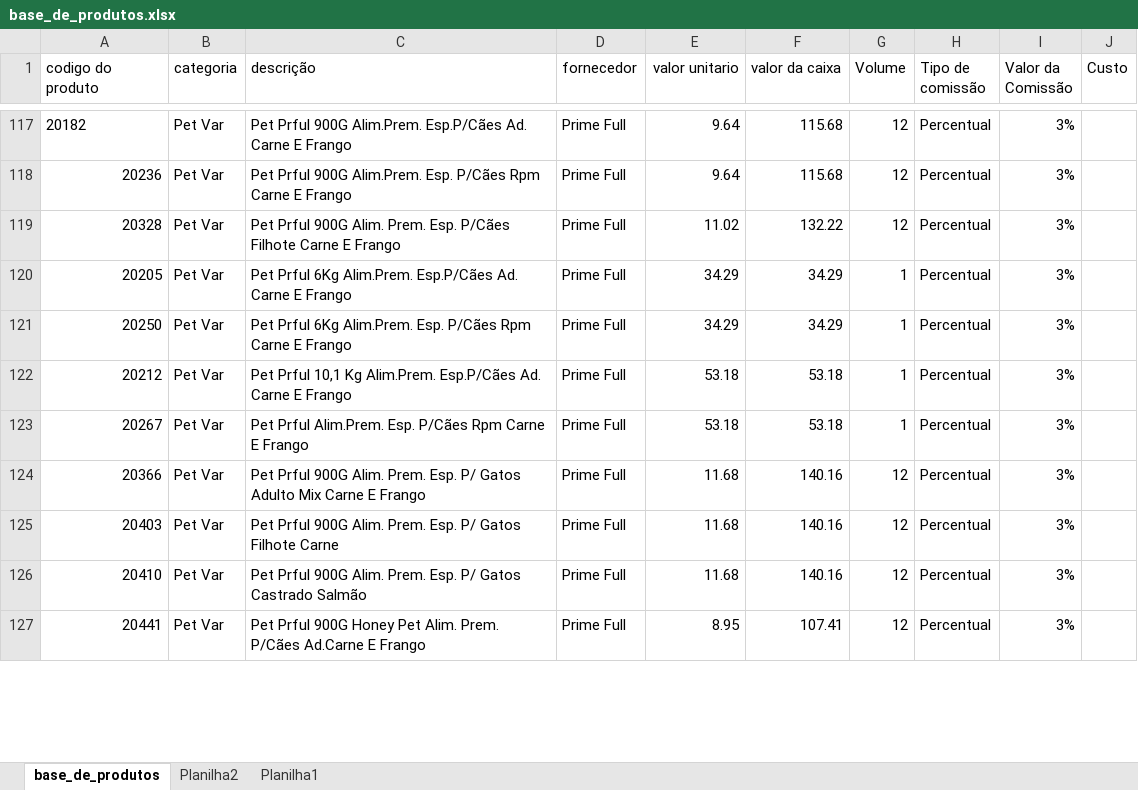
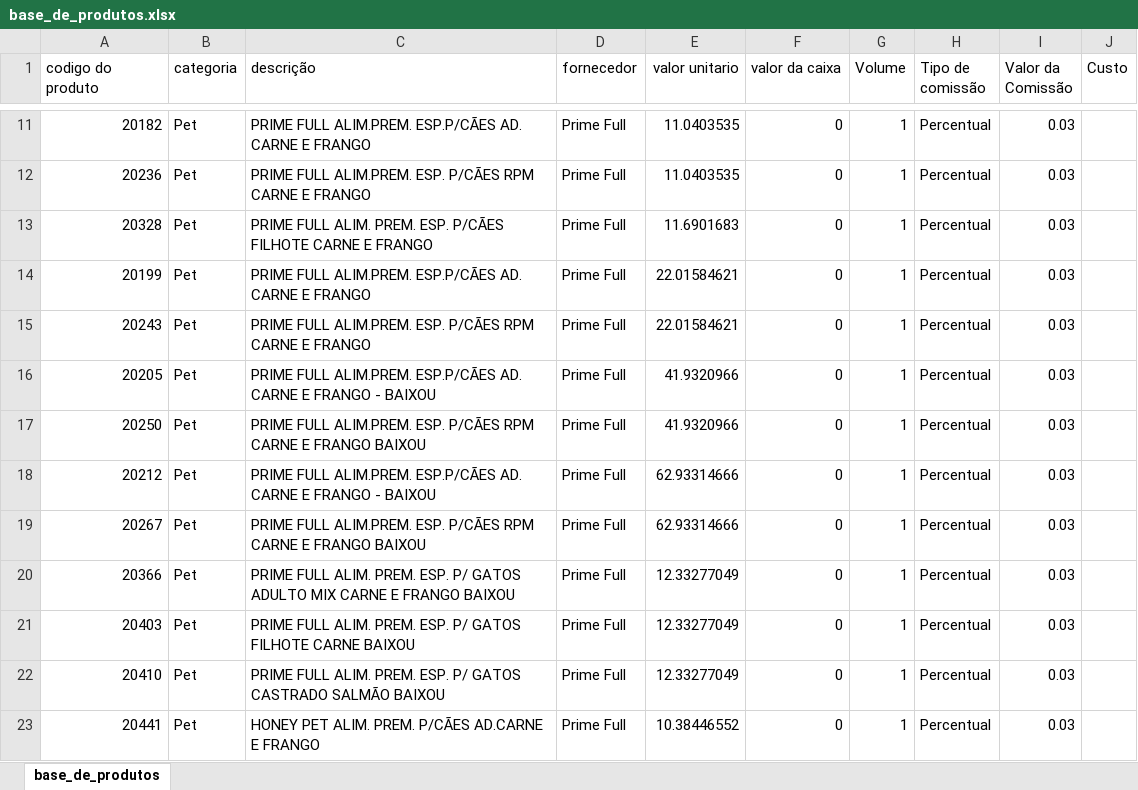
Before and after one commit to PBWebdesignerPP/bsbox, an Excel workbook: base_de_produtos.xlsx, sheet base_de_produtos, drawn as a sheet; only a part is shown, gaps mark what is left out; values as stored, in another font and other column widths than the file's, no borders; addresses are those after the commit; the diff covers the shown part only; the diff names each change by its address in the sheet, - before the commit and + after, or states it on an @@ line.

```diff
--- a/base_de_produtos.xlsx (sheet base_de_produtos)
+++ b/base_de_produtos.xlsx (sheet base_de_produtos)
-sheet tab: Planilha2
-sheet tab: Planilha1
-A11 alignment: left
+A11 alignment: right
-B11:B13 (categoria): Pet Var
+B11:B13 (categoria): Pet
-C11 (descrição): Pet Prful 900G Alim.Prem. Esp.P/Cães Ad. Carne E Frango
+C11 (descrição): PRIME FULL ALIM.PREM. ESP.P/CÃES AD. CARNE E FRANGO
-E11:E12 (valor unitario): 9.64
+E11:E12 (valor unitario): 11.0403535
-F11:F12 (valor da caixa): 115.68
+F11:F12 (valor da caixa): 0
-G11:G13 (Volume): 12
+G11:G13 (Volume): 1
-I11:I13 (Valor da Comissão): 3%
+I11:I13 (Valor da Comissão): 0.03
-C12 (descrição): Pet Prful 900G Alim.Prem. Esp. P/Cães Rpm Carne E Frango
+C12 (descrição): PRIME FULL ALIM.PREM. ESP. P/CÃES RPM CARNE E FRANGO
-C13 (descrição): Pet Prful 900G Alim. Prem. Esp. P/Cães Filhote Carne E Frango
+C13 (descrição): PRIME FULL ALIM. PREM. ESP. P/CÃES FILHOTE CARNE E FRANGO
-E13 (valor unitario): 11.02
+E13 (valor unitario): 11.6901683
-F13 (valor da caixa): 132.22
+F13 (valor da caixa): 0
+row 14: 20199 | Pet | PRIME FULL ALIM.PREM. ESP.P/CÃES AD. CARNE E FRANGO | Prime Full | 22.01584621 | 0 | 1 | Percentual | 0.03
+row 15: 20243 | Pet | PRIME FULL ALIM.PREM. ESP. P/CÃES RPM CARNE E FRANGO | Prime Full | 22.01584621 | 0 | 1 | Percentual | 0.03
-B16:B23 (categoria): Pet Var
+B16:B23 (categoria): Pet
-C16 (descrição): Pet Prful 6Kg Alim.Prem. Esp.P/Cães Ad. Carne E Frango
+C16 (descrição): PRIME FULL ALIM.PREM. ESP.P/CÃES AD. CARNE E FRANGO - BAIXOU
-E16:E17 (valor unitario): 34.29
+E16:E17 (valor unitario): 41.9320966
-F16:F17 (valor da caixa): 34.29
+F16:F17 (valor da caixa): 0
-I16:I23 (Valor da Comissão): 3%
+I16:I23 (Valor da Comissão): 0.03
-C17 (descrição): Pet Prful 6Kg Alim.Prem. Esp. P/Cães Rpm Carne E Frango
+C17 (descrição): PRIME FULL ALIM.PREM. ESP. P/CÃES RPM CARNE E FRANGO BAIXOU
-C18 (descrição): Pet Prful 10,1 Kg Alim.Prem. Esp.P/Cães Ad. Carne E Frango
+C18 (descrição): PRIME FULL ALIM.PREM. ESP.P/CÃES AD. CARNE E FRANGO - BAIXOU
-E18:E19 (valor unitario): 53.18
+E18:E19 (valor unitario): 62.93314666
-F18:F19 (valor da caixa): 53.18
+F18:F19 (valor da caixa): 0
-C19 (descrição): Pet Prful Alim.Prem. Esp. P/Cães Rpm Carne E Frango
+C19 (descrição): PRIME FULL ALIM.PREM. ESP. P/CÃES RPM CARNE E FRANGO BAIXOU
-C20 (descrição): Pet Prful 900G Alim. Prem. Esp. P/ Gatos Adulto Mix Carne E Frango
+C20 (descrição): PRIME FULL ALIM. PREM. ESP. P/ GATOS ADULTO MIX CARNE E FRANGO BAIXOU
-E20:E22 (valor unitario): 11.68
+E20:E22 (valor unitario): 12.33277049
-F20:F22 (valor da caixa): 140.16
+F20:F22 (valor da caixa): 0
-G20:G23 (Volume): 12
+G20:G23 (Volume): 1
-C21 (descrição): Pet Prful 900G Alim. Prem. Esp. P/ Gatos Filhote Carne
+C21 (descrição): PRIME FULL ALIM. PREM. ESP. P/ GATOS FILHOTE CARNE BAIXOU
-C22 (descrição): Pet Prful 900G Alim. Prem. Esp. P/ Gatos Castrado Salmão
+C22 (descrição): PRIME FULL ALIM. PREM. ESP. P/ GATOS CASTRADO SALMÃO BAIXOU
-C23 (descrição): Pet Prful 900G Honey Pet Alim. Prem. P/Cães Ad.Carne E Frango
+C23 (descrição): HONEY PET ALIM. PREM. P/CÃES AD.CARNE E FRANGO
-E23 (valor unitario): 8.95
+E23 (valor unitario): 10.38446552
-F23 (valor da caixa): 107.41
+F23 (valor da caixa): 0
```
Also changed, not shown: 32 added rows, 106 removed rows, 452 edited cells and cell formats elsewhere in this sheet, formulas that keep their value.
